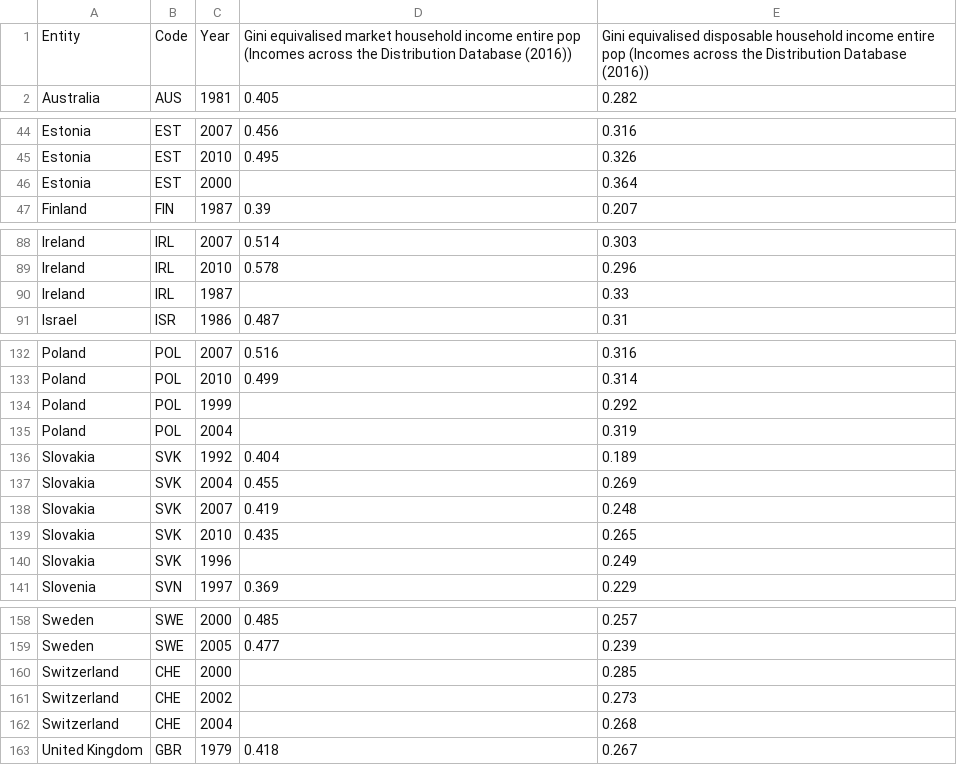
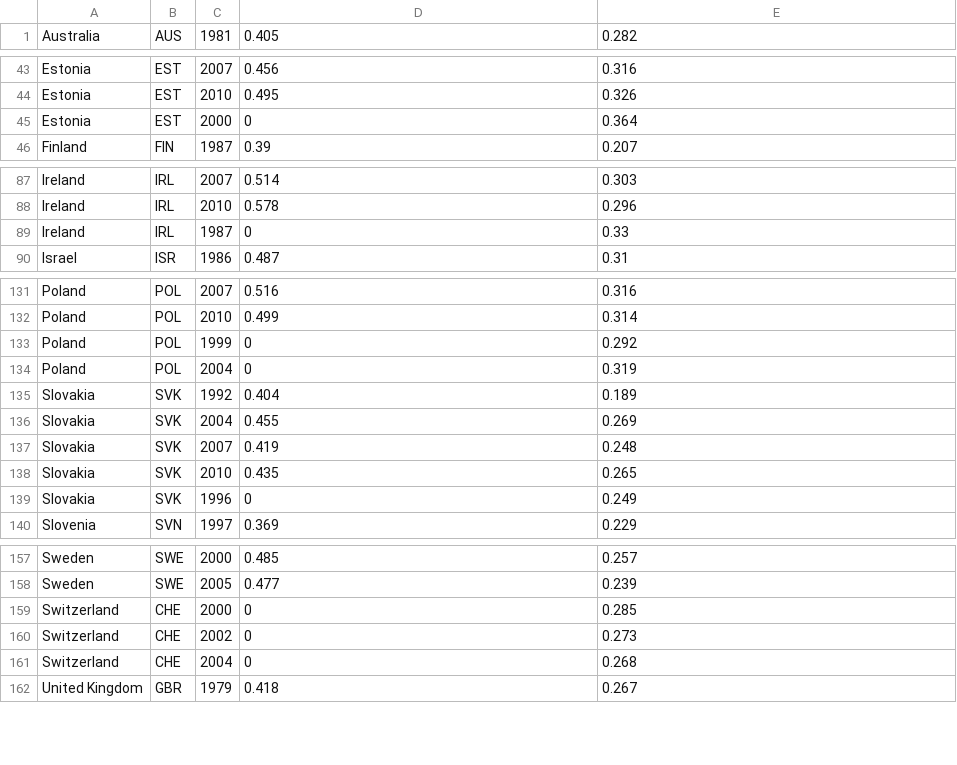
Before and after one commit to SACHSTech/cpt-iydia, a CSV file: src/cpt/income-inequality-before-and-after-taxes.csv, drawn as a sheet; only a part is shown, gaps mark what is left out; the diff covers the shown part only.

```diff
--- a/src/cpt/income-inequality-before-and-after-taxes.csv
+++ b/src/cpt/income-inequality-before-and-after-taxes.csv
@@ -1,2 +1 @@
-Entity,Code,Year,Gini equivalised market household income entire pop (Incomes across the Distribution Database (2016)),Gini equivalised disposable household income entire pop (Incomes across the Distribution Database (2016))
 Australia,AUS,1981,0.405,0.282
@@ -45,3 +44,3 @@ Estonia,EST,2007,0.456,0.316
 Estonia,EST,2010,0.495,0.326
-Estonia,EST,2000,,0.364
+Estonia,EST,2000,0,0.364
 Finland,FIN,1987,0.39,0.207
@@ -89,3 +88,3 @@ Ireland,IRL,2007,0.514,0.303
 Ireland,IRL,2010,0.578,0.296
-Ireland,IRL,1987,,0.33
+Ireland,IRL,1987,0,0.33
 Israel,ISR,1986,0.487,0.31
@@ -133,4 +132,4 @@ Poland,POL,2007,0.516,0.316
 Poland,POL,2010,0.499,0.314
-Poland,POL,1999,,0.292
-Poland,POL,2004,,0.319
+Poland,POL,1999,0,0.292
+Poland,POL,2004,0,0.319
 Slovakia,SVK,1992,0.404,0.189
@@ -139,3 +138,3 @@ Slovakia,SVK,2007,0.419,0.248
 Slovakia,SVK,2010,0.435,0.265
-Slovakia,SVK,1996,,0.249
+Slovakia,SVK,1996,0,0.249
 Slovenia,SVN,1997,0.369,0.229
@@ -159,5 +158,5 @@ Sweden,SWE,2000,0.485,0.257
 Sweden,SWE,2005,0.477,0.239
-Switzerland,CHE,2000,,0.285
-Switzerland,CHE,2002,,0.273
-Switzerland,CHE,2004,,0.268
+Switzerland,CHE,2000,0,0.285
+Switzerland,CHE,2002,0,0.273
+Switzerland,CHE,2004,0,0.268
 United Kingdom,GBR,1979,0.418,0.267
```
Also changed, not shown: 1 edited cell elsewhere in this file, 3 other files.
